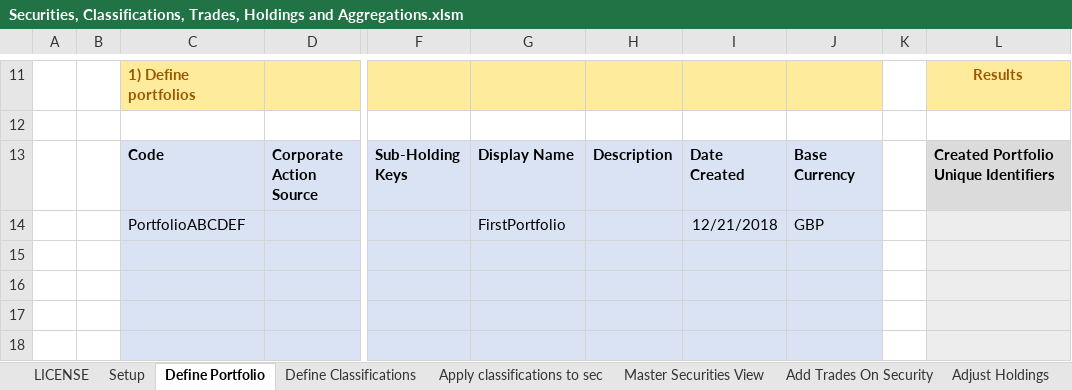
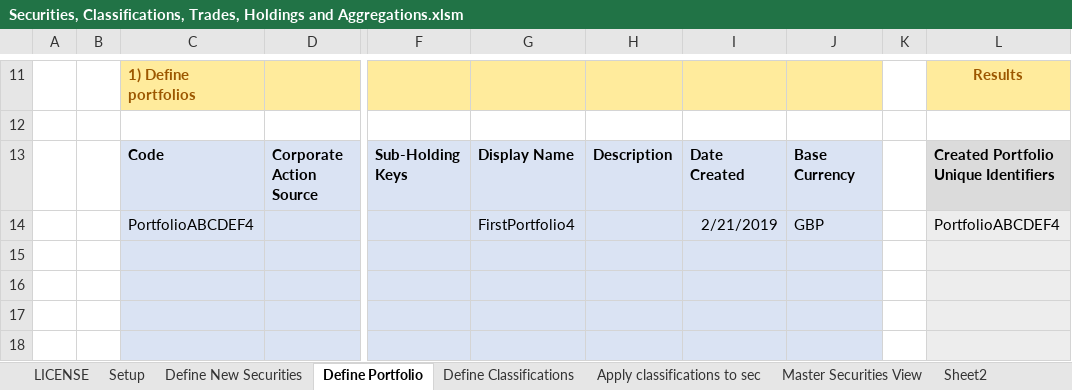
Before and after one commit to finbourne/sample-excel, an Excel workbook: Securities, Classifications, Trades, Holdings and Aggregations.xlsm, sheet Define Portfolio, drawn as a sheet; only a part is shown, gaps mark what is left out; values as stored, in another font and other column widths than the file's, no borders; charts and pictures not drawn; the diff names each change by its address in the sheet, - before the commit and + after, or states it on an @@ line.

```diff
--- a/Securities, Classifications, Trades, Holdings and Aggregations.xlsm (sheet Define Portfolio)
+++ b/Securities, Classifications, Trades, Holdings and Aggregations.xlsm (sheet Define Portfolio)
+sheet tab: Sheet2
-C14: PortfolioABCDEF
+C14: PortfolioABCDEF4
-G14: FirstPortfolio
+G14: FirstPortfolio4
-I14: 12/21/2018
+I14: 2/21/2019
-L14: (empty)
+L14: PortfolioABCDEF4
```
Also changed, not shown: sheet Define New Securities, sheet Apply classifications to sec, sheet Master Securities View, sheet Setup, sheet Adjust Holdings, sheet Insert Analytics, 7 more sheets, other sheet tabs, formulas that keep their value, charts or pictures.
